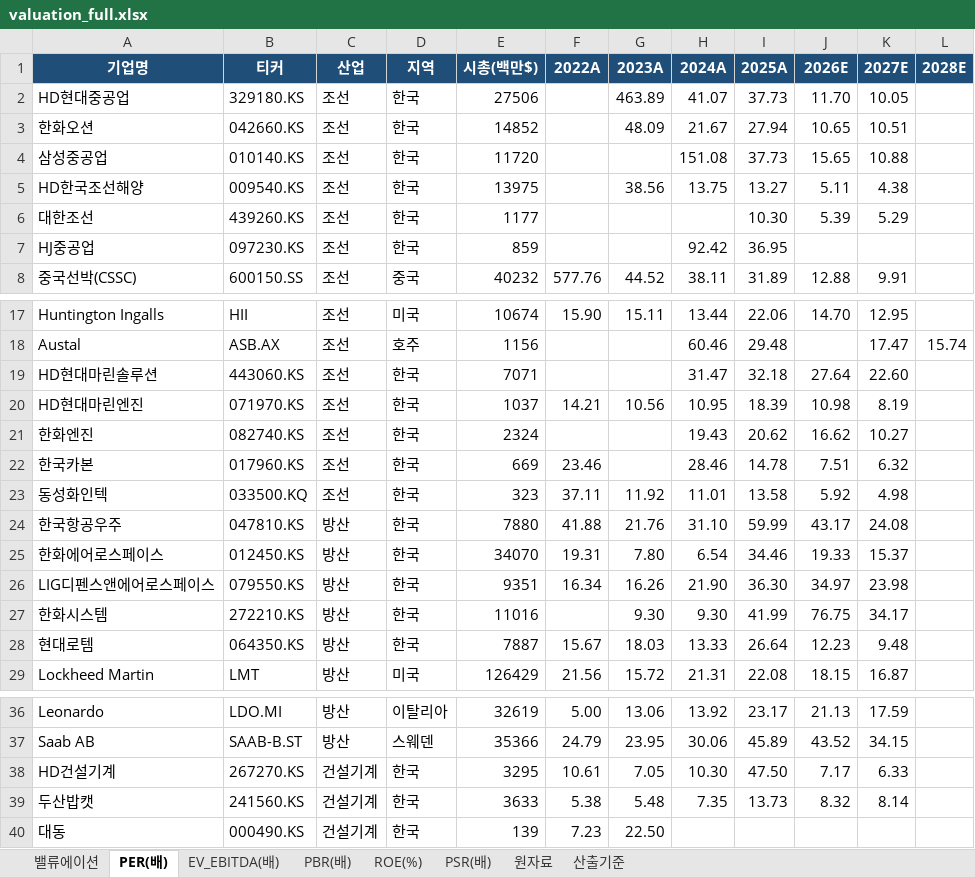
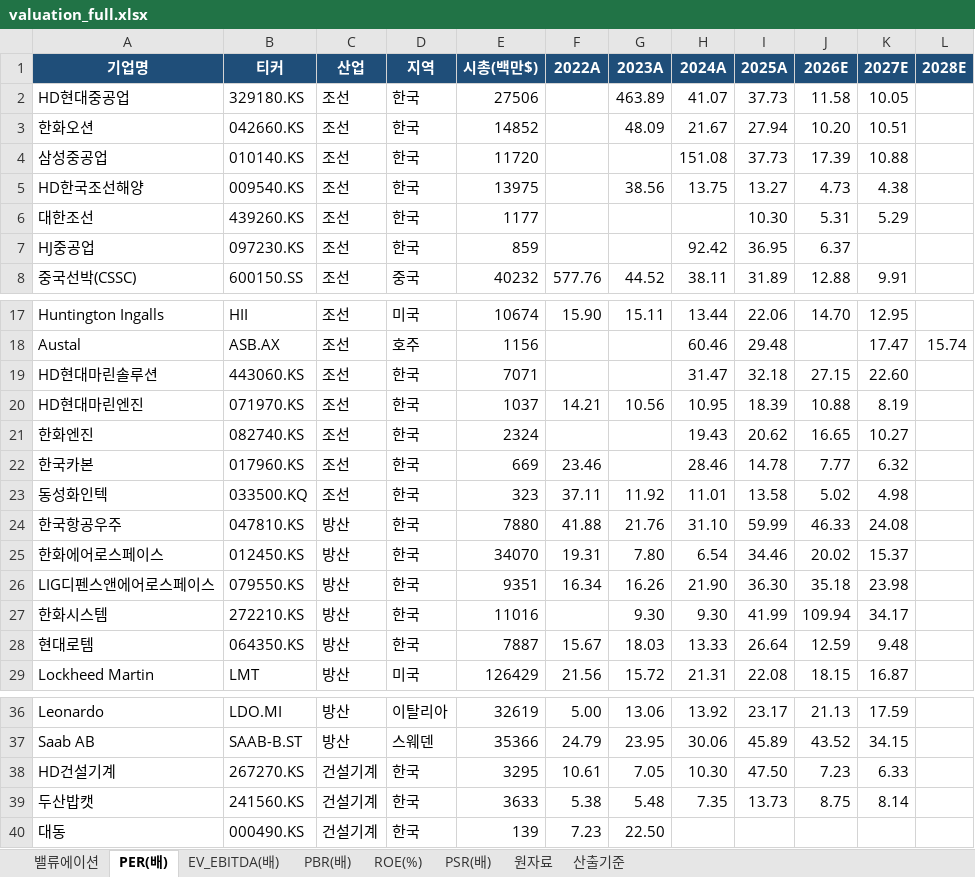
Before and after one commit to gschoie/GS-DB2, an Excel workbook: telegram_research_dashboard/static/valuation_full.xlsx, sheet PER(배), drawn as a sheet; only a part is shown, gaps mark what is left out; values as stored, in another font and other column widths than the file's, no borders; the diff covers the shown part only; the diff names each change by its address in the sheet, - before the commit and + after, or states it on an @@ line.

```diff
--- a/telegram_research_dashboard/static/valuation_full.xlsx (sheet PER(배))
+++ b/telegram_research_dashboard/static/valuation_full.xlsx (sheet PER(배))
-J2 (2026E): 11.70
+J2 (2026E): 11.58
-J3 (2026E): 10.65
+J3 (2026E): 10.20
-J4 (2026E): 15.65
+J4 (2026E): 17.39
-J5 (2026E): 5.11
+J5 (2026E): 4.73
-J6 (2026E): 5.39
+J6 (2026E): 5.31
-J7 (2026E): (empty)
+J7 (2026E): 6.37
-J19 (2026E): 27.64
+J19 (2026E): 27.15
-J20 (2026E): 10.98
+J20 (2026E): 10.88
-J21 (2026E): 16.62
+J21 (2026E): 16.65
-J22 (2026E): 7.51
+J22 (2026E): 7.77
-J23 (2026E): 5.92
+J23 (2026E): 5.02
-J24 (2026E): 43.17
+J24 (2026E): 46.33
-J25 (2026E): 19.33
+J25 (2026E): 20.02
-J26 (2026E): 34.97
+J26 (2026E): 35.18
-J27 (2026E): 76.75
+J27 (2026E): 109.94
-J28 (2026E): 12.23
+J28 (2026E): 12.59
-J38 (2026E): 7.17
+J38 (2026E): 7.23
-J39 (2026E): 8.32
+J39 (2026E): 8.75
```
Also changed, not shown: 1 edited cell elsewhere in this sheet, sheet 밸류에이션, sheet 원자료, sheet PBR(배), sheet ROE(%), sheet 산출기준, 2 other files.
